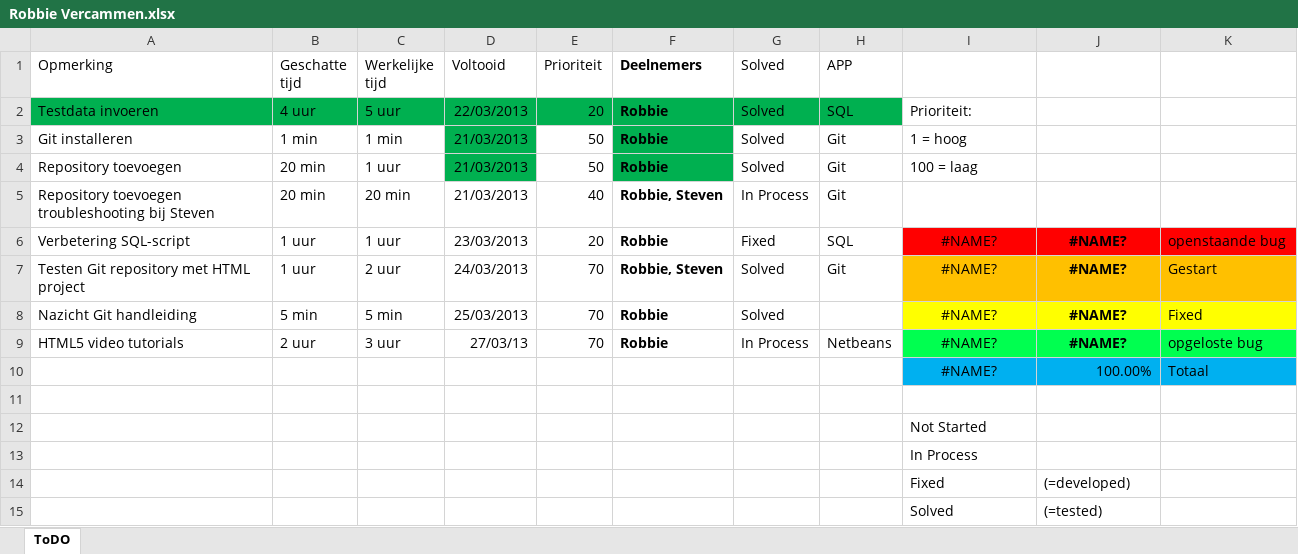
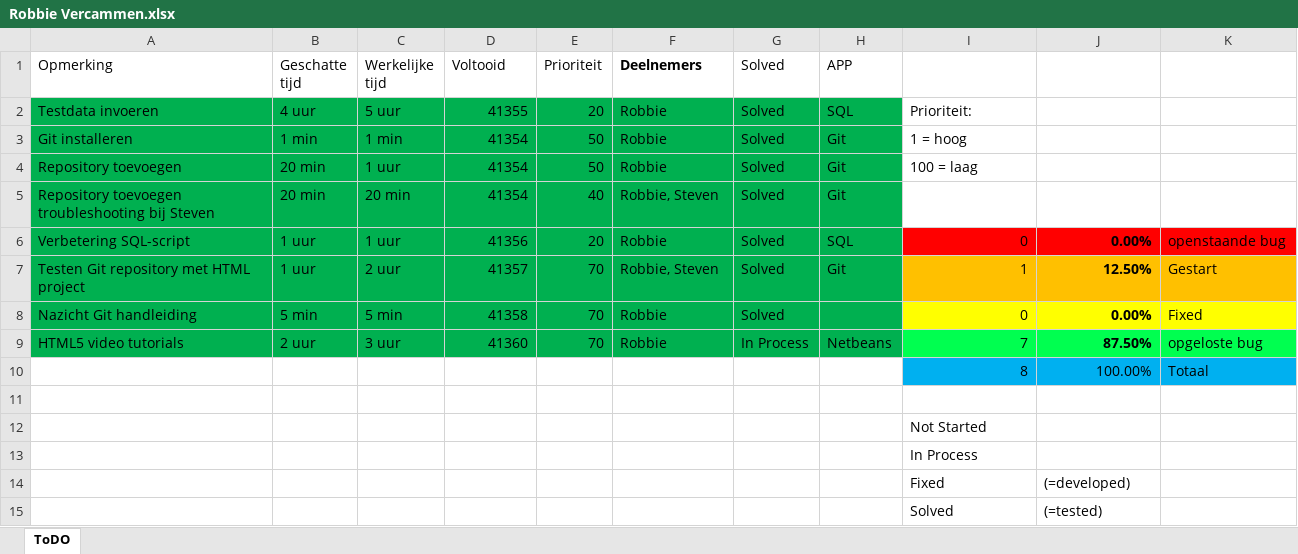
Before and after one commit to jeroenv2/Project_Groep2, an Excel workbook: To Do/Robbie Vercammen.xlsx, sheet ToDO, drawn as a sheet; values as stored, in another font and other column widths than the file's, no borders; charts and pictures and conditional formats and table styles not drawn; the diff names each change by its address in the sheet, - before the commit and + after, or states it on an @@ line.

```diff
--- a/To Do/Robbie Vercammen.xlsx (sheet ToDO)
+++ b/To Do/Robbie Vercammen.xlsx (sheet ToDO)
-D2 (Voltooid): 22/03/2013
+D2 (Voltooid): 41355
-F2:F9 bold: on
+F2:F9 bold: off
-A3:C4 fill: none
+A3:C4 fill: #00B050
-D3:D5 (Voltooid): 21/03/2013
+D3:D5 (Voltooid): 41354
-E3:E4 fill: none
+E3:E4 fill: #00B050
-G3:H4 fill: none
+G3:H4 fill: #00B050
-A5:H9 fill: none
+A5:H9 fill: #00B050
-G5 (Solved): In Process
+G5 (Solved): Solved
-D6 (Voltooid): 23/03/2013
+D6 (Voltooid): 41356
-G6 (Solved): Fixed
+G6 (Solved): Solved
-I6: #NAME?
+I6: 0
-I6:J9 alignment: center
+I6:J9 alignment: right
-J6: #NAME?
+J6: 0.00%
-D7 (Voltooid): 24/03/2013
+D7 (Voltooid): 41357
-I7: #NAME?
+I7: 1
-J7: #NAME?
+J7: 12.50%
-D8 (Voltooid): 25/03/2013
+D8 (Voltooid): 41358
-I8: #NAME?
+I8: 0
-J8: #NAME?
+J8: 0.00%
-D9 (Voltooid): 27/03/13
+D9 (Voltooid): 41360
-I9: #NAME?
+I9: 7
-J9: #NAME?
+J9: 87.50%
-I10: #NAME?
+I10: 8
-I10 alignment: center
+I10 alignment: right
```
Also changed, not shown: charts or pictures, To Do/Wouter Peeters.xlsx.
